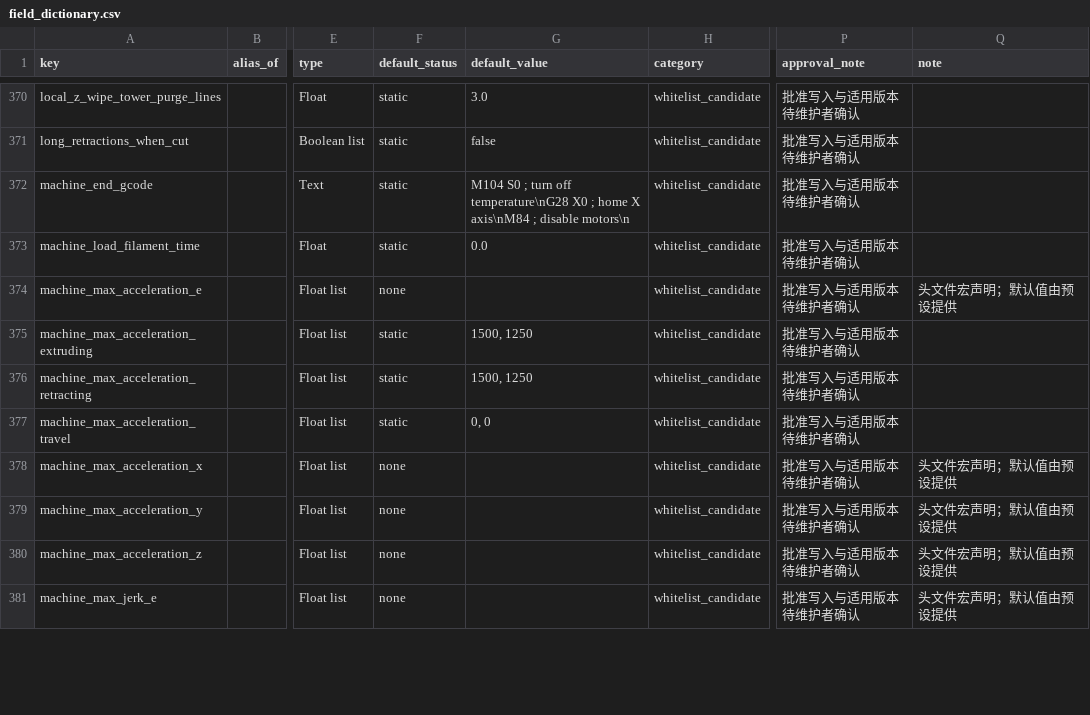
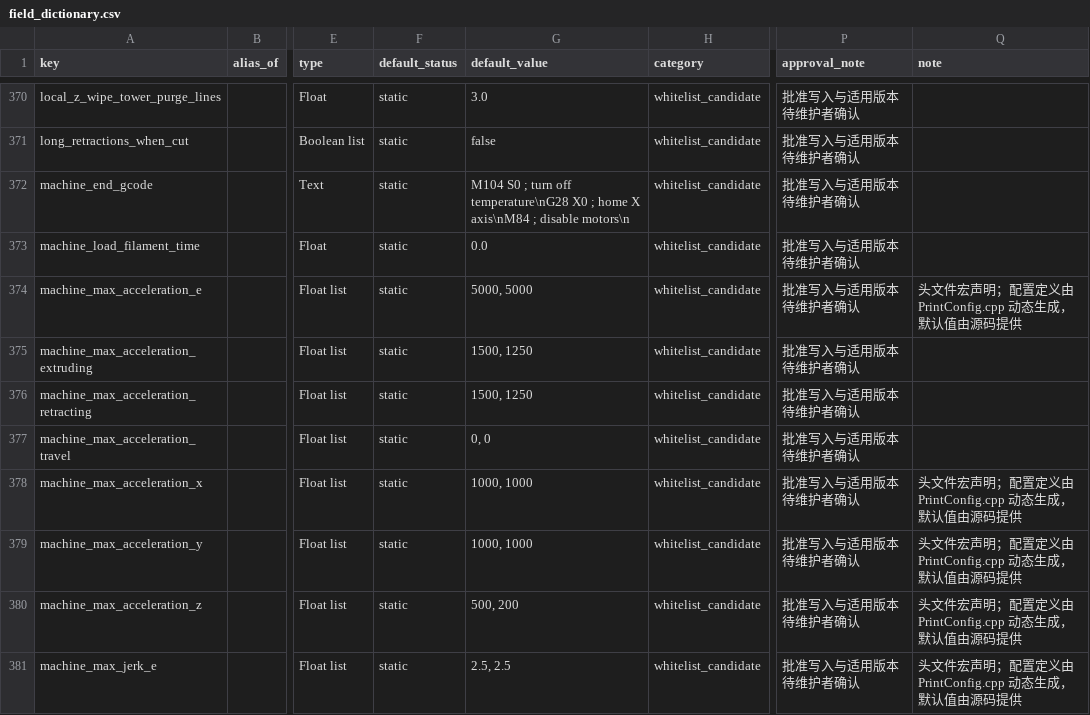
Before and after one commit to Snapmaker/3mf-standards-wiki, a CSV file: tools/kb_index/field_dictionary.csv, drawn as a sheet; only a part is shown, gaps mark what is left out; the diff covers the shown part only; the diff names each change by its address in the sheet, - before the commit and + after, or states it on an @@ line.

Commit message:
feat(index): 字段字典同步动态轴键静态默认
- machine_max_{speed,acceleration,jerk}_{x,y,z,e} 由 none 改为 static
- 备注注明配置定义由 PrintConfig.cpp 循环生成
- project_schema_version 补充写入端固定写 1

```diff
--- a/tools/kb_index/field_dictionary.csv
+++ b/tools/kb_index/field_dictionary.csv
-F374 (default_status): none
+F374 (default_status): static
-G374 (default_value): (empty)
+G374 (default_value): 5000, 5000
-Q374 (note): 头文件宏声明；默认值由预设提供
+Q374 (note): 头文件宏声明；配置定义由 PrintConfig.cpp 动态生成，默认值由源码提供
-F378:F381 (default_status): none
+F378:F381 (default_status): static
-G378:G379 (default_value): (empty)
+G378:G379 (default_value): 1000, 1000
-Q378:Q381 (note): 头文件宏声明；默认值由预设提供
+Q378:Q381 (note): 头文件宏声明；配置定义由 PrintConfig.cpp 动态生成，默认值由源码提供
-G380 (default_value): (empty)
+G380 (default_value): 500, 200
-G381 (default_value): (empty)
+G381 (default_value): 2.5, 2.5
```
Also changed, not shown: 22 edited cells elsewhere in this file, 2 other files.
